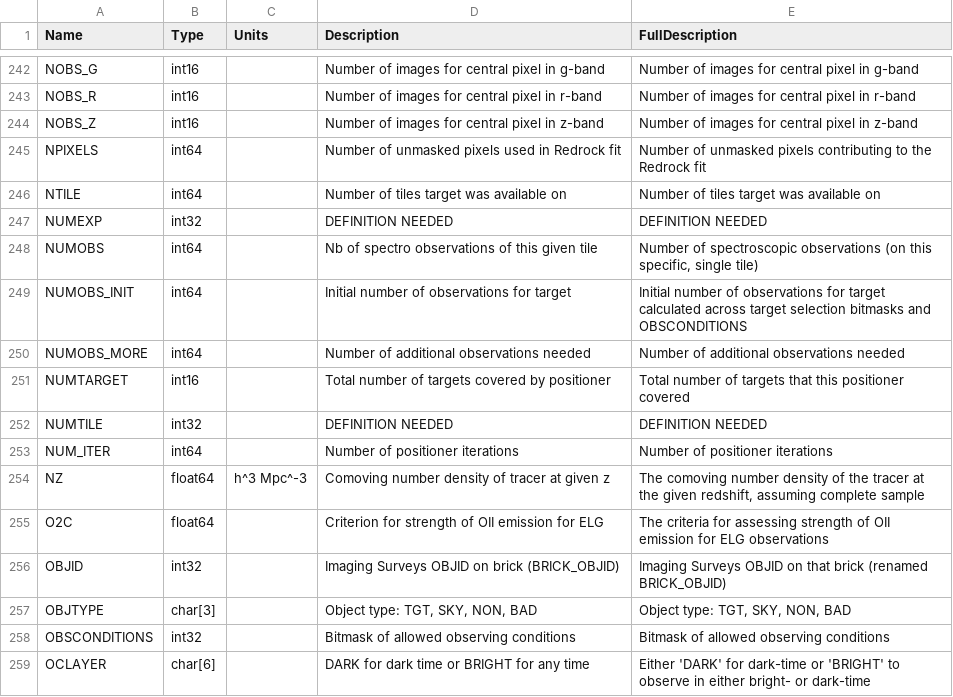
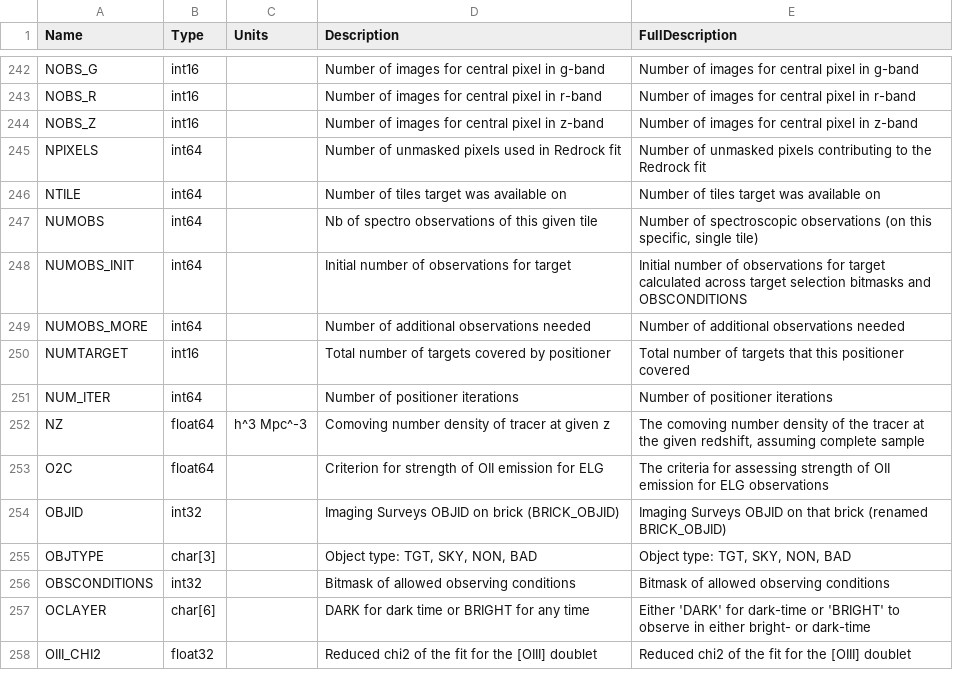
Before and after one commit to desihub/desidatamodel, a CSV file: py/desidatamodel/data/column_descriptions.csv, drawn as a sheet; only a part is shown, gaps mark what is left out; the shorter side is filled out with more unchanged rows; the diff names each change by its address in the sheet, - before the commit and + after, or states it on an @@ line.

Commit message:
remove NUMEXP, NUMTILE

```diff
--- a/py/desidatamodel/data/column_descriptions.csv
+++ b/py/desidatamodel/data/column_descriptions.csv
-row 247: NUMEXP | int32 |  | DEFINITION NEEDED | DEFINITION NEEDED
-row 252: NUMTILE | int32 |  | DEFINITION NEEDED | DEFINITION NEEDED
```
